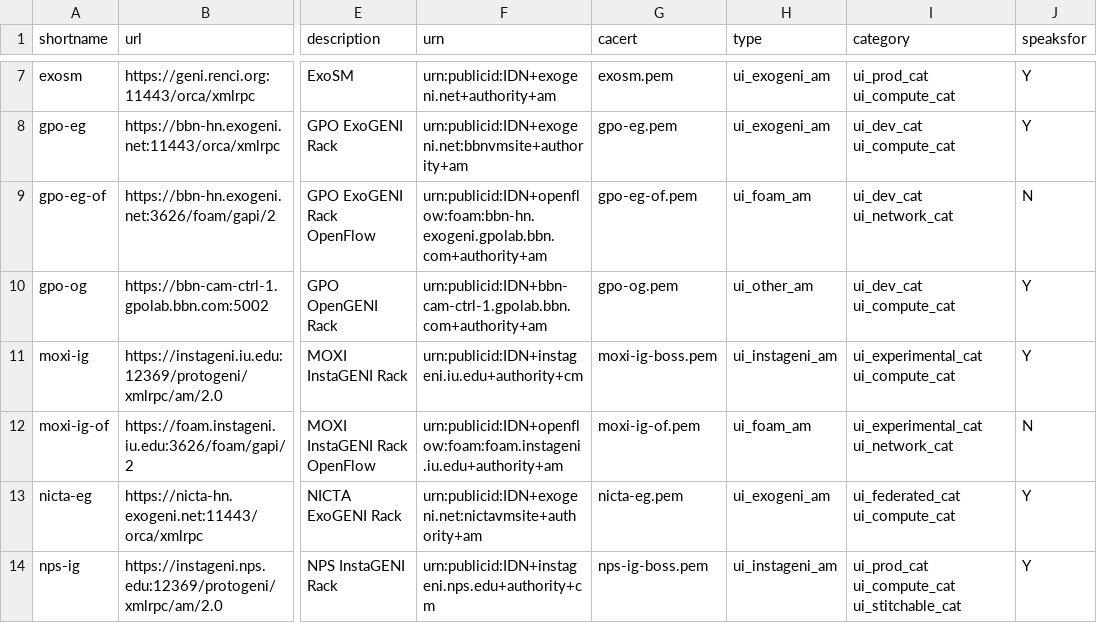
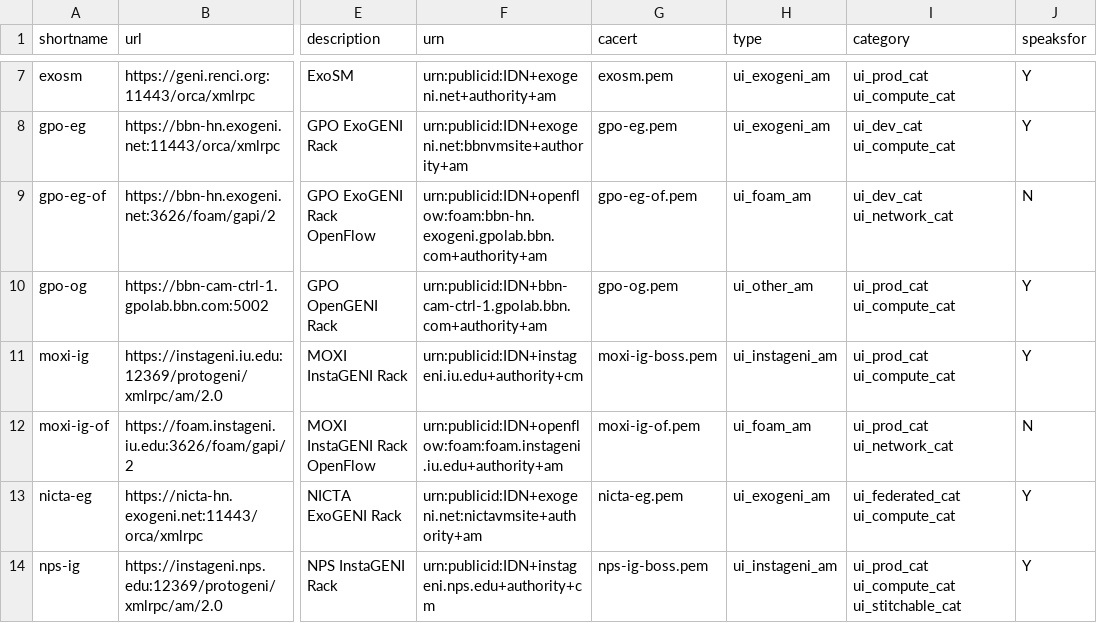
Before and after one commit to GENI-NSF/geni-ch, a CSV file: data/sr/aggdata.csv, drawn as a sheet; only a part is shown, gaps mark what is left out; the diff names each change by its address in the sheet, - before the commit and + after, or states it on an @@ line.

Commit message:
Move moxi-ig, moxi-ig-of, gpo-og to production.

```diff
--- a/data/sr/aggdata.csv
+++ b/data/sr/aggdata.csv
-I10 (category): ui_dev_cat ui_compute_cat
+I10 (category): ui_prod_cat ui_compute_cat
-I11 (category): ui_experimental_cat ui_compute_cat
+I11 (category): ui_prod_cat ui_compute_cat
-I12 (category): ui_experimental_cat ui_network_cat
+I12 (category): ui_prod_cat ui_network_cat
```
